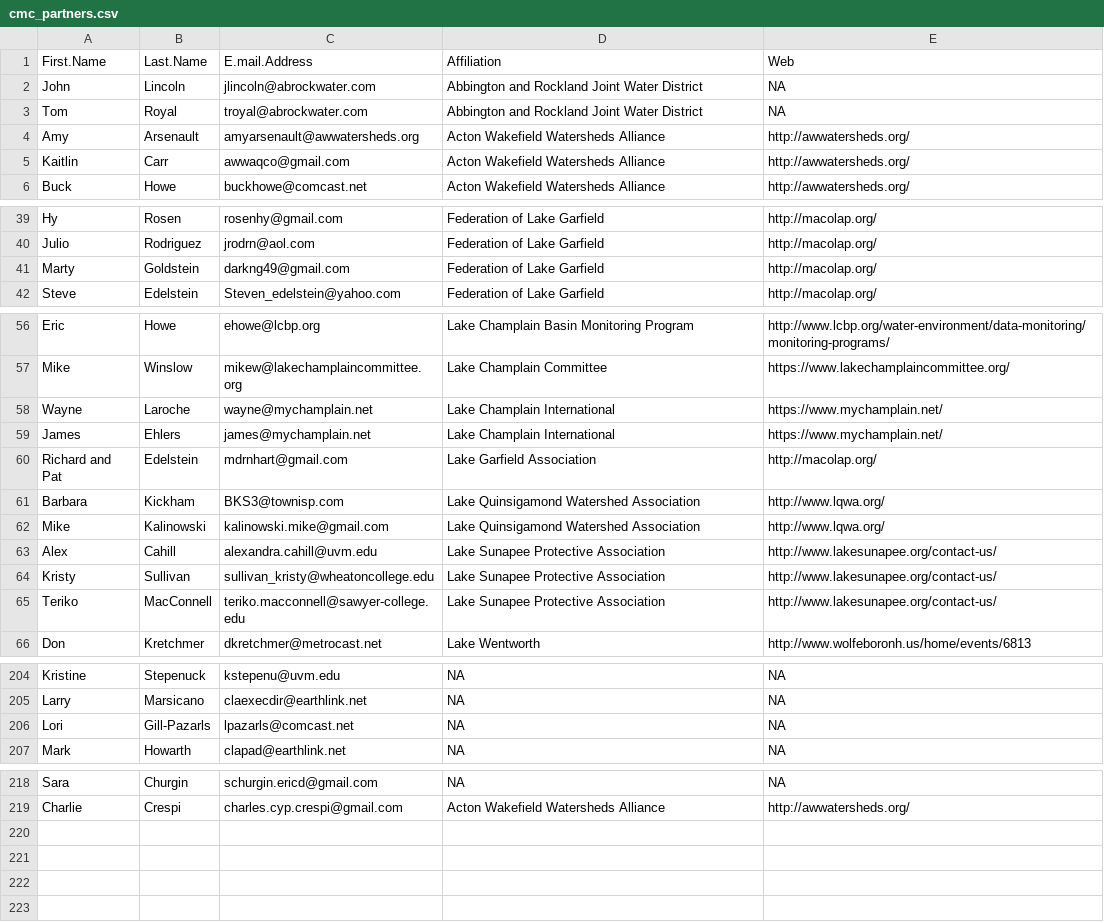
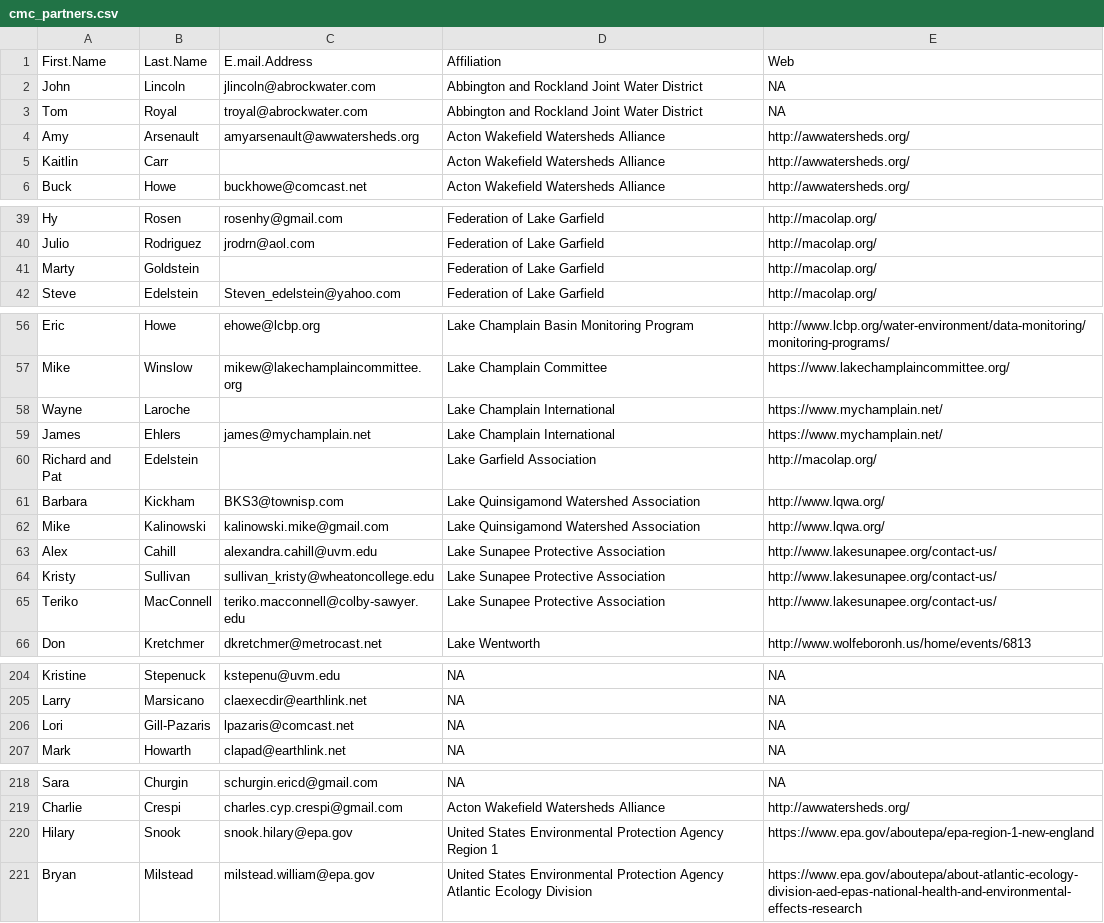
Before and after one commit to cyanomon/cmc_partners, a CSV file: cmc_partners.csv, drawn as a sheet; only a part is shown, gaps mark what is left out; the diff covers the shown part only; the diff names each change by its address in the sheet, - before the commit and + after, or states it on an @@ line.

Commit message:
updated cmc partners and created listserv seed list

```diff
--- a/cmc_partners.csv
+++ b/cmc_partners.csv
-C5 (E.mail.Address): awwaqco@gmail.com
+C5 (E.mail.Address): (empty)
-C41 (E.mail.Address): darkng49@gmail.com
+C41 (E.mail.Address): (empty)
-C58 (E.mail.Address): wayne@mychamplain.net
+C58 (E.mail.Address): (empty)
-C60 (E.mail.Address): mdrnhart@gmail.com
+C60 (E.mail.Address): (empty)
-C65 (E.mail.Address): teriko.macconnell@sawyer-college.edu
+C65 (E.mail.Address): teriko.macconnell@colby-sawyer.edu
-B206 (Last.Name): Gill-Pazarls
+B206 (Last.Name): Gill-Pazaris
-C206 (E.mail.Address): lpazarls@comcast.net
+C206 (E.mail.Address): lpazaris@comcast.net
+row 220: Hilary | Snook | snook.hilary@epa.gov | United States Environmental Protection Agency Region 1 | https://www.epa.gov/aboutepa/epa-region-1-new-england
+row 221: Bryan | Milstead | milstead.william@epa.gov | United States Environmental Protection Agency Atlantic Ecology Division | https://www.epa.gov/aboutepa/about-atlantic-ecology-division-aed-epas-national-health-and-environmental-effects-research
```
Also changed, not shown: 5 edited cells elsewhere in this file, 21 other files.
